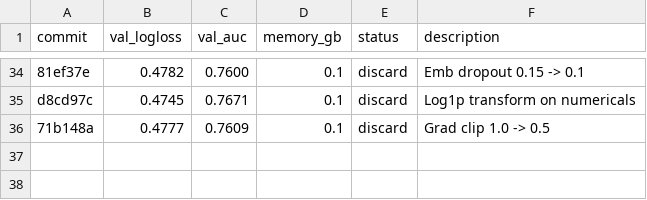
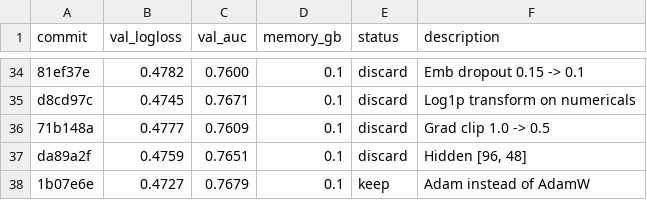
Before and after one commit to ggruschka/autoresearch-equativ-demo, a TSV file: ctr_prediction/results.tsv, drawn as a sheet; only a part is shown, gaps mark what is left out.

Commit message:
Results: keep Adam (0.4727 < 0.4738!). Discard [96,48]. 36 iterations.

```diff
--- a/ctr_prediction/results.tsv
+++ b/ctr_prediction/results.tsv
@@ -36 +36,3 @@ d8cd97c	0.4745	0.7671	0.1	discard	Log1p transform on numericals
 71b148a	0.4777	0.7609	0.1	discard	Grad clip 1.0 -> 0.5
+da89a2f	0.4759	0.7651	0.1	discard	Hidden [96, 48]
+1b07e6e	0.4727	0.7679	0.1	keep	Adam instead of AdamW
```
Also changed, not shown: 1 other file.
